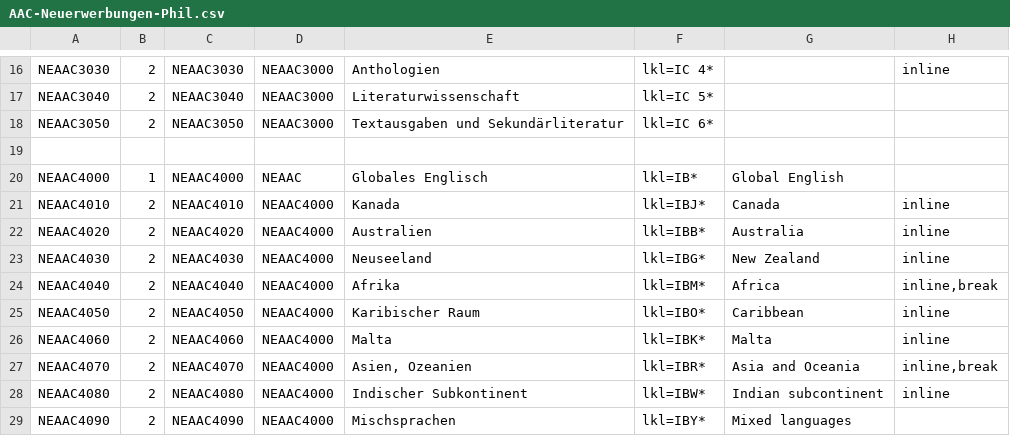
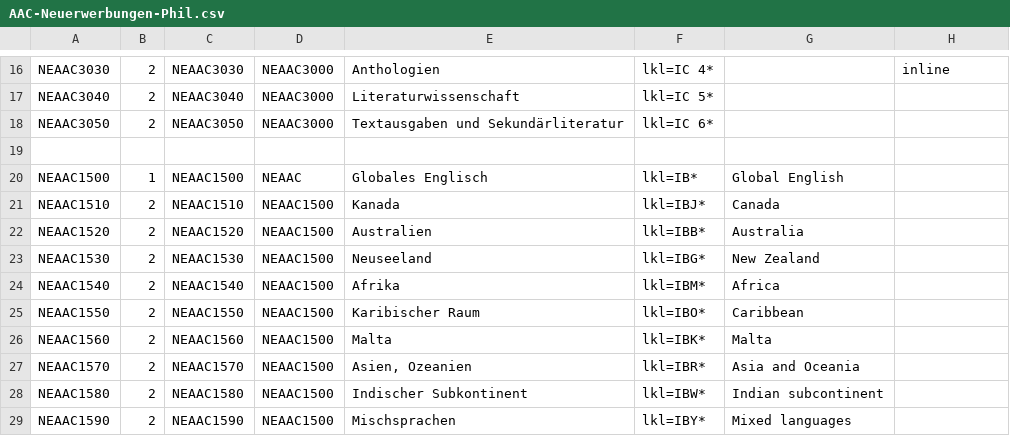
Before and after one commit to subugoe/vlibs-typo3, a CSV file: fileadmin/gok/csv/AAC-Neuerwerbungen-Phil.csv, drawn as a sheet; only a part is shown, gaps mark what is left out.

Commit message:
Update AAC Philology data

```diff
--- a/fileadmin/gok/csv/AAC-Neuerwerbungen-Phil.csv
+++ b/fileadmin/gok/csv/AAC-Neuerwerbungen-Phil.csv
@@ -19,11 +19,11 @@
 ;;;;;;;
-"NEAAC4000";1;"NEAAC4000";"NEAAC";"Globales Englisch";"lkl=IB*";"Global English";
-"NEAAC4010";2;"NEAAC4010";"NEAAC4000";"Kanada";"lkl=IBJ*";"Canada";"inline"
-"NEAAC4020";2;"NEAAC4020";"NEAAC4000";"Australien";"lkl=IBB*";"Australia";"inline"
-"NEAAC4030";2;"NEAAC4030";"NEAAC4000";"Neuseeland";"lkl=IBG*";"New Zealand";"inline"
-"NEAAC4040";2;"NEAAC4040";"NEAAC4000";"Afrika";"lkl=IBM*";"Africa";"inline,break"
-"NEAAC4050";2;"NEAAC4050";"NEAAC4000";"Karibischer Raum";"lkl=IBO*";"Caribbean";"inline"
-"NEAAC4060";2;"NEAAC4060";"NEAAC4000";"Malta";"lkl=IBK*";"Malta";"inline"
-"NEAAC4070";2;"NEAAC4070";"NEAAC4000";"Asien, Ozeanien";"lkl=IBR*";"Asia and Oceania";"inline,break"
-"NEAAC4080";2;"NEAAC4080";"NEAAC4000";"Indischer Subkontinent";"lkl=IBW*";"Indian subcontinent";"inline"
-"NEAAC4090";2;"NEAAC4090";"NEAAC4000";"Mischsprachen";"lkl=IBY*";"Mixed languages";
+"NEAAC1500";1;"NEAAC1500";"NEAAC";"Globales Englisch";"lkl=IB*";"Global English";
+"NEAAC1510";2;"NEAAC1510";"NEAAC1500";"Kanada";"lkl=IBJ*";"Canada";
+"NEAAC1520";2;"NEAAC1520";"NEAAC1500";"Australien";"lkl=IBB*";"Australia";
+"NEAAC1530";2;"NEAAC1530";"NEAAC1500";"Neuseeland";"lkl=IBG*";"New Zealand";
+"NEAAC1540";2;"NEAAC1540";"NEAAC1500";"Afrika";"lkl=IBM*";"Africa";
+"NEAAC1550";2;"NEAAC1550";"NEAAC1500";"Karibischer Raum";"lkl=IBO*";"Caribbean";
+"NEAAC1560";2;"NEAAC1560";"NEAAC1500";"Malta";"lkl=IBK*";"Malta";
+"NEAAC1570";2;"NEAAC1570";"NEAAC1500";"Asien, Ozeanien";"lkl=IBR*";"Asia and Oceania";
+"NEAAC1580";2;"NEAAC1580";"NEAAC1500";"Indischer Subkontinent";"lkl=IBW*";"Indian subcontinent";
+"NEAAC1590";2;"NEAAC1590";"NEAAC1500";"Mischsprachen";"lkl=IBY*";"Mixed languages";
```
Also changed, not shown: 1 other file.
